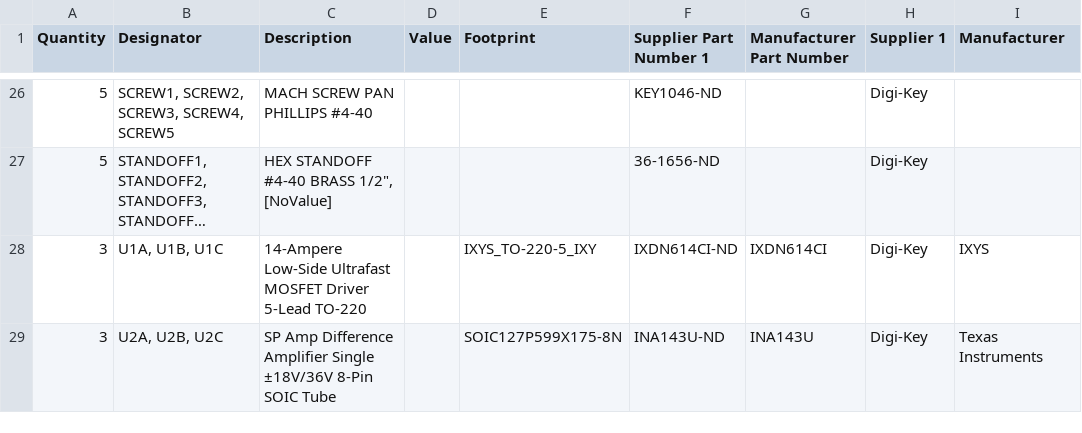
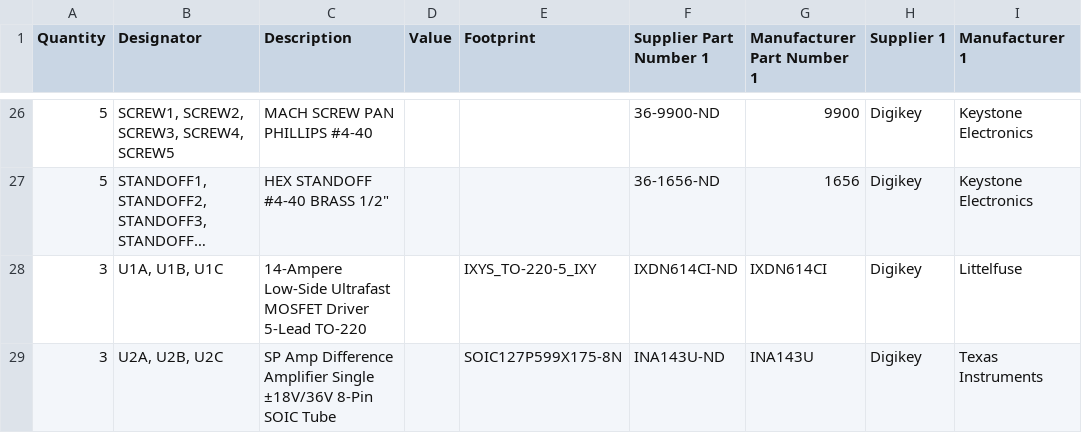
Before and after one commit to Severson-Group/AMDC-Hardware, a CSV file: Accessories/ExpansionBoard_uInverter/REV20220921C/uinv-rev-c-bom.csv, drawn as a sheet; only a part is shown, gaps mark what is left out; long unchanged cells end in …; the diff covers the shown part only; the diff names each change by its address in the sheet, - before the commit and + after, or states it on an @@ line.

Commit message:
add all manufacturer fields and new bom

```diff
--- a/Accessories/ExpansionBoard_uInverter/REV20220921C/uinv-rev-c-bom.csv
+++ b/Accessories/ExpansionBoard_uInverter/REV20220921C/uinv-rev-c-bom.csv
-G1: Manufacturer Part Number
+G1: Manufacturer Part Number 1
-I1: Manufacturer
+I1: Manufacturer 1
-F26 (Supplier Part Number 1): KEY1046-ND
+F26 (Supplier Part Number 1): 36-9900-ND
-G26 (Manufacturer Part Number 1): (empty)
+G26 (Manufacturer Part Number 1): 9900
-H26:H29 (Supplier 1): Digi-Key
+H26:H29 (Supplier 1): Digikey
-I26:I27 (Manufacturer 1): (empty)
+I26:I27 (Manufacturer 1): Keystone Electronics
-C27 (Description): HEX STANDOFF #4-40 BRASS 1/2", [NoValue]
+C27 (Description): HEX STANDOFF #4-40 BRASS 1/2"
-G27 (Manufacturer Part Number 1): (empty)
+G27 (Manufacturer Part Number 1): 1656
-I28 (Manufacturer 1): IXYS
+I28 (Manufacturer 1): Littelfuse
```
Also changed, not shown: 43 edited cells elsewhere in this file, 2 other files.
